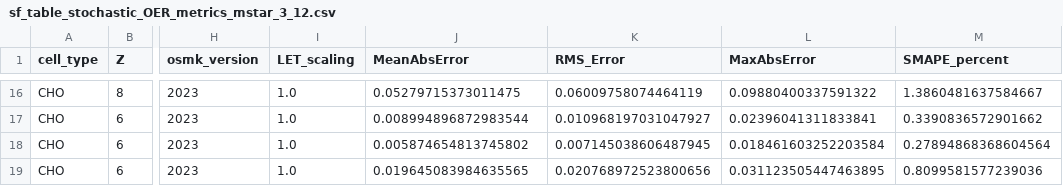
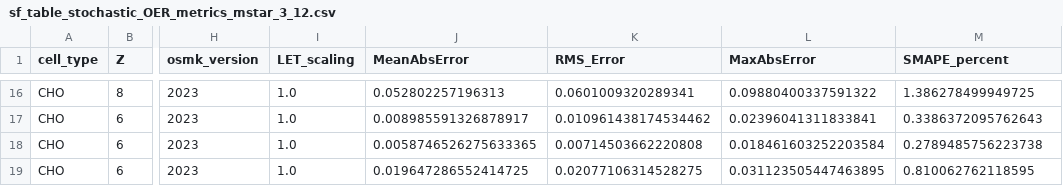
Before and after one commit to vittoriapvn/pymkm, a CSV file: validation_results/sf_table_stochastic_OER/metrics/sf_table_stochastic_OER_metrics_mstar_3_12.csv, drawn as a sheet; only a part is shown, gaps mark what is left out; the diff covers the shown part only; the diff names each change by its address in the sheet, - before the commit and + after, or states it on an @@ line.

```diff
--- a/validation_results/sf_table_stochastic_OER/metrics/sf_table_stochastic_OER_metrics_mstar_3_12.csv
+++ b/validation_results/sf_table_stochastic_OER/metrics/sf_table_stochastic_OER_metrics_mstar_3_12.csv
-J16 (MeanAbsError): 0.05279715373011475
+J16 (MeanAbsError): 0.052802257196313
-K16 (RMS_Error): 0.06009758074464119
+K16 (RMS_Error): 0.0601009320289341
-M16 (SMAPE_percent): 1.3860481637584667
+M16 (SMAPE_percent): 1.386278499949725
-J17 (MeanAbsError): 0.008994896872983544
+J17 (MeanAbsError): 0.008985591326878917
-K17 (RMS_Error): 0.010968197031047927
+K17 (RMS_Error): 0.010961438174534462
-M17 (SMAPE_percent): 0.3390836572901662
+M17 (SMAPE_percent): 0.3386372095762643
-J18 (MeanAbsError): 0.005874654813745802
+J18 (MeanAbsError): 0.0058746526275633365
-K18 (RMS_Error): 0.007145038606487945
+K18 (RMS_Error): 0.00714503662220808
-M18 (SMAPE_percent): 0.27894868368604564
+M18 (SMAPE_percent): 0.2789485756223738
-J19 (MeanAbsError): 0.019645083984635565
+J19 (MeanAbsError): 0.019647286552414725
-K19 (RMS_Error): 0.020768972523800656
+K19 (RMS_Error): 0.02077106314528275
-M19 (SMAPE_percent): 0.8099581577239036
+M19 (SMAPE_percent): 0.810062762118595
```
Also changed, not shown: 30 edited cells elsewhere in this file, validation_results/mk_table_classic/metrics/mk_table_classic_metrics_mstar_3_12.csv, validation_results/mk_table_stochastic/metrics/mk_table_stochastic_metrics_mstar_3_12.csv, 41 other files.
